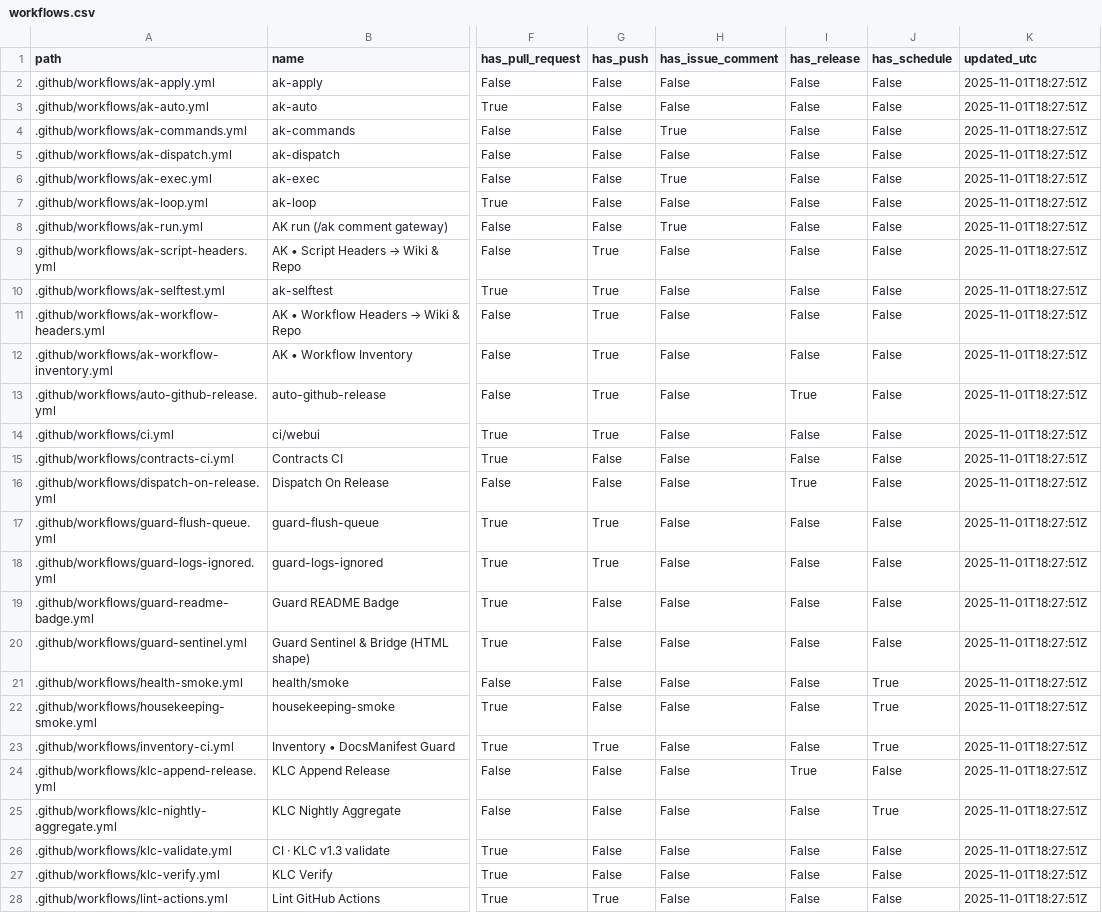
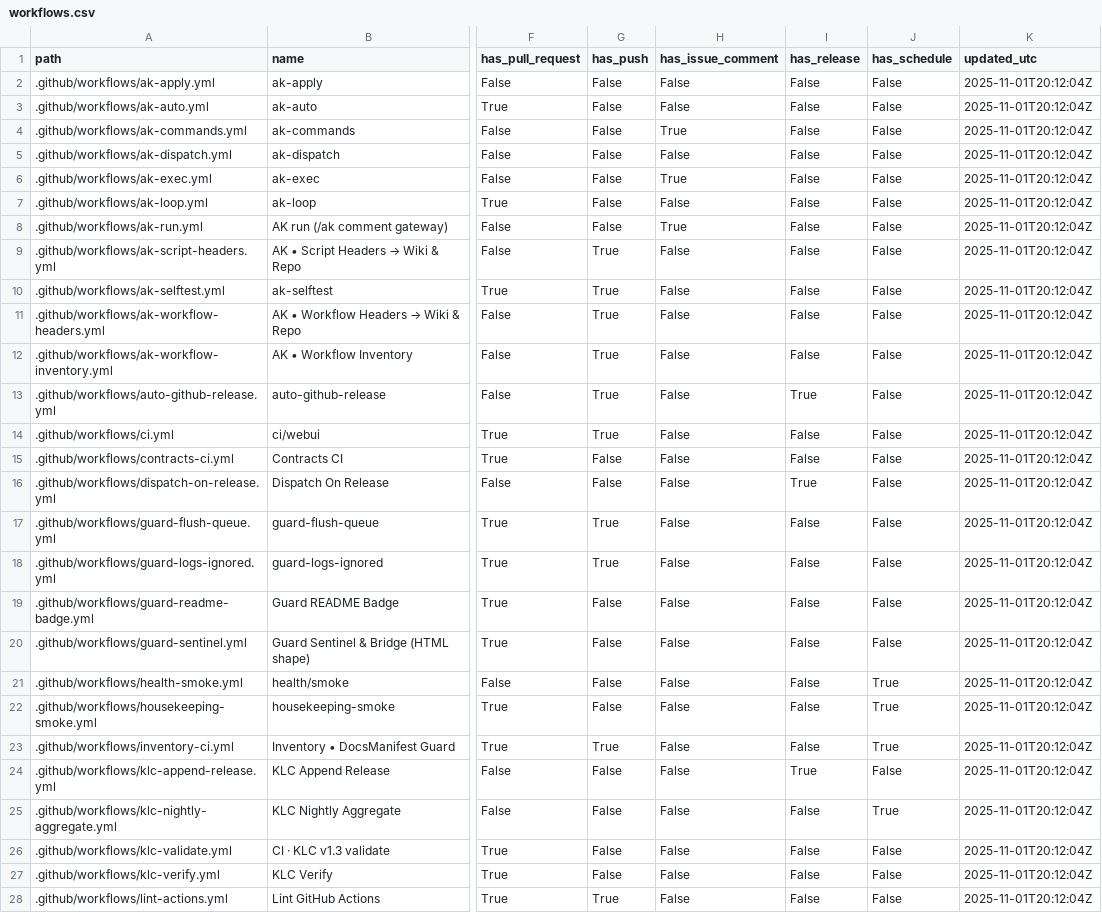
Before and after one commit to dh1293-hub/kobong-orchestrator, a CSV file: _inventory/workflows.csv, drawn as a sheet; only a part is shown, gaps mark what is left out; the diff covers the shown part only; the diff names each change by its address in the sheet, - before the commit and + after, or states it on an @@ line.

Commit message:
[WF] _inventory snapshot (run=19002031204)

```diff
--- a/_inventory/workflows.csv
+++ b/_inventory/workflows.csv
-K2:K28 (updated_utc): 2025-11-01T18:27:51Z
+K2:K28 (updated_utc): 2025-11-01T20:12:04Z
```
Also changed, not shown: 9 edited cells elsewhere in this file, 9 other files.
